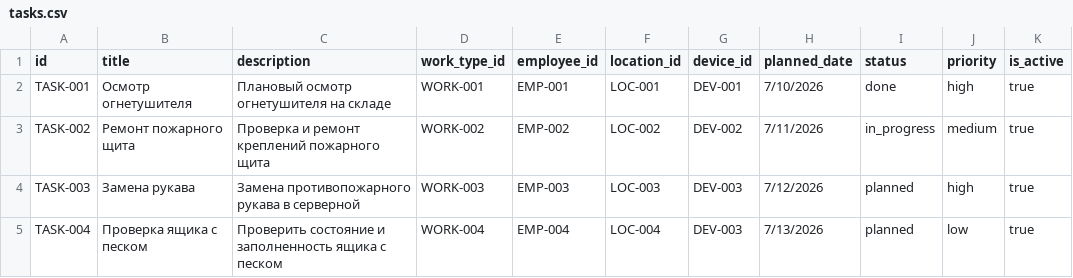
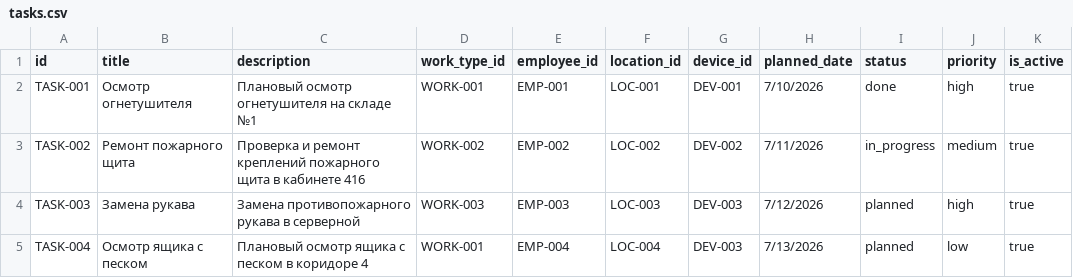
Before and after one commit to TeeRation/nfc_database, a CSV file: tasks.csv, drawn as a sheet.

Commit message:
исправил ошибку в нумерации вида работы work.

```diff
--- a/tasks.csv
+++ b/tasks.csv
@@ -1,5 +1,5 @@
 id,title,description,work_type_id,employee_id,location_id,device_id,planned_date,status,priority,is_active
-TASK-001,Осмотр огнетушителя,Плановый осмотр огнетушителя на складе,WORK-001,EMP-001,LOC-001,DEV-001,7/10/2026,done,high,true
-TASK-002,Ремонт пожарного щита,Проверка и ремонт креплений пожарного щита,WORK-002,EMP-002,LOC-002,DEV-002,7/11/2026,in_progress,medium,true
+TASK-001,Осмотр огнетушителя,Плановый осмотр огнетушителя на складе №1,WORK-001,EMP-001,LOC-001,DEV-001,7/10/2026,done,high,true
+TASK-002,Ремонт пожарного щита,Проверка и ремонт креплений пожарного щита в кабинете 416,WORK-002,EMP-002,LOC-002,DEV-002,7/11/2026,in_progress,medium,true
 TASK-003,Замена рукава,Замена противопожарного рукава в серверной,WORK-003,EMP-003,LOC-003,DEV-003,7/12/2026,planned,high,true
-TASK-004,Проверка ящика с песком,Проверить состояние и заполненность ящика с песком,WORK-004,EMP-004,LOC-004,DEV-003,7/13/2026,planned,low,true
+TASK-004,Осмотр ящика с песком,Плановый осмотр ящика с песком в коридоре 4,WORK-001,EMP-004,LOC-004,DEV-003,7/13/2026,planned,low,true
```
